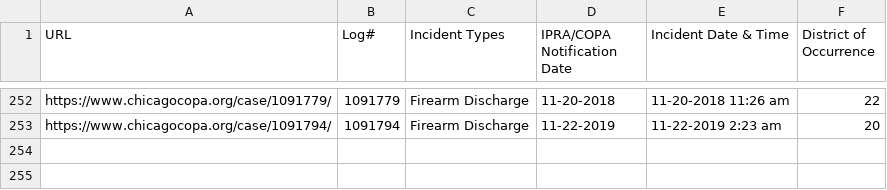
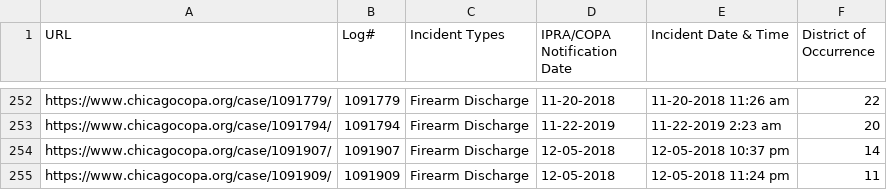
Before and after one commit to CrimeIsDown/copa-cases, a CSV file: cases.csv, drawn as a sheet; only a part is shown, gaps mark what is left out; the diff names each change by its address in the sheet, - before the commit and + after, or states it on an @@ line.

Commit message:
Incidents as of 2019-02-04

```diff
--- a/cases.csv
+++ b/cases.csv
+row 254: https://www.chicagocopa.org/case/1091907/ | 1091907 | Firearm Discharge | 12-05-2018 | 12-05-2018 10:37 pm | 14
+row 255: https://www.chicagocopa.org/case/1091909/ | 1091909 | Firearm Discharge | 12-05-2018 | 12-05-2018 11:24 pm | 11
```
